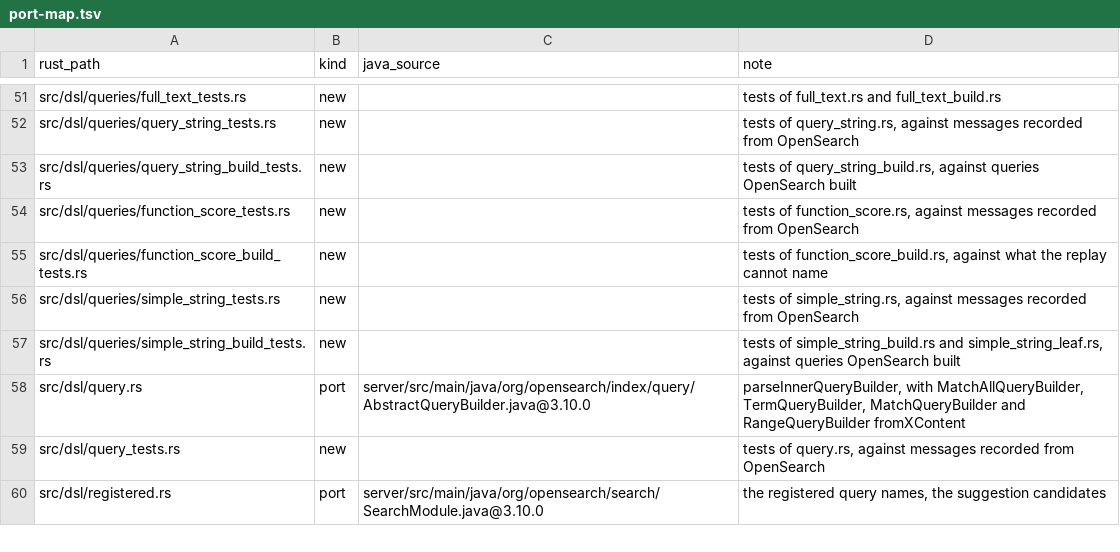
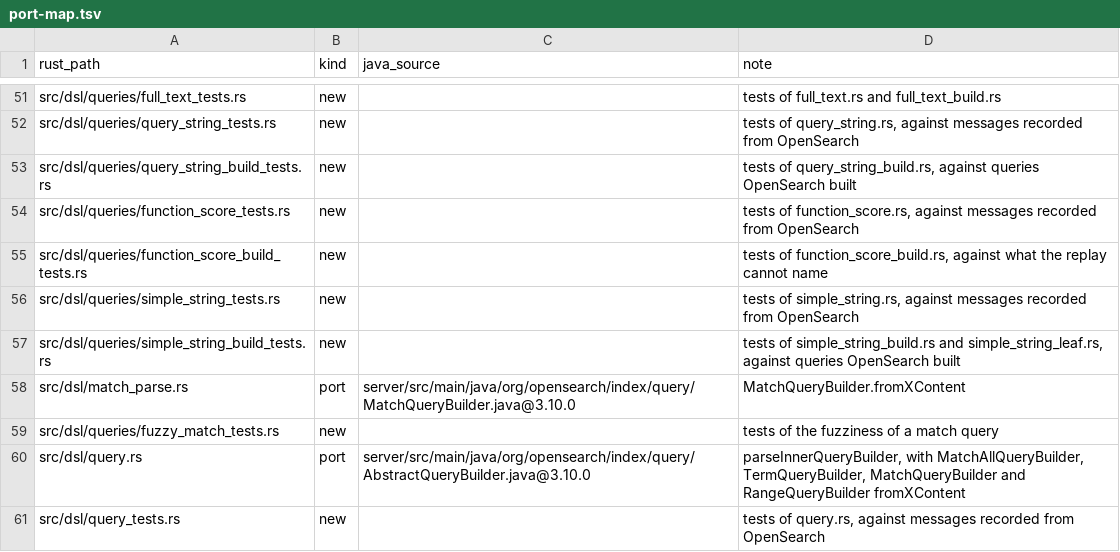
Before and after one commit to huyz0/opensearch-serverless, a TSV file: crates/reader/port-map.tsv, drawn as a sheet; only a part is shown, gaps mark what is left out; the shorter side is filled out with more unchanged rows; the diff names each change by its address in the sheet, - before the commit and + after, or states it on an @@ line.

```diff
--- a/crates/reader/port-map.tsv
+++ b/crates/reader/port-map.tsv
+row 58: src/dsl/match_parse.rs | port | server/src/main/java/org/opensearch/index/query/MatchQueryBuilder.java@3.10.0 | MatchQueryBuilder.fromXContent
+row 59: src/dsl/queries/fuzzy_match_tests.rs | new |  | tests of the fuzziness of a match query
```
Also changed, not shown: 13 other files.
